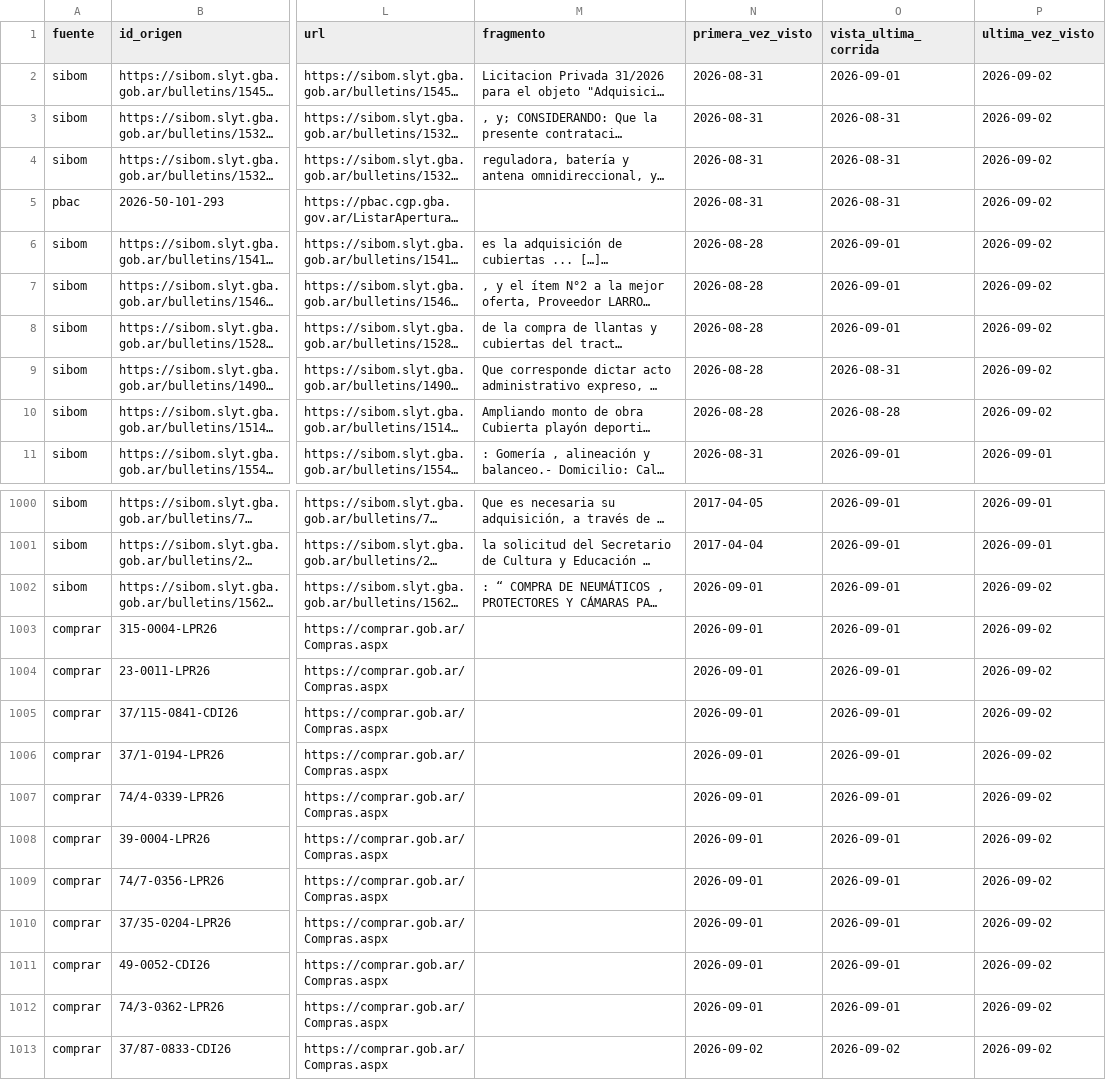
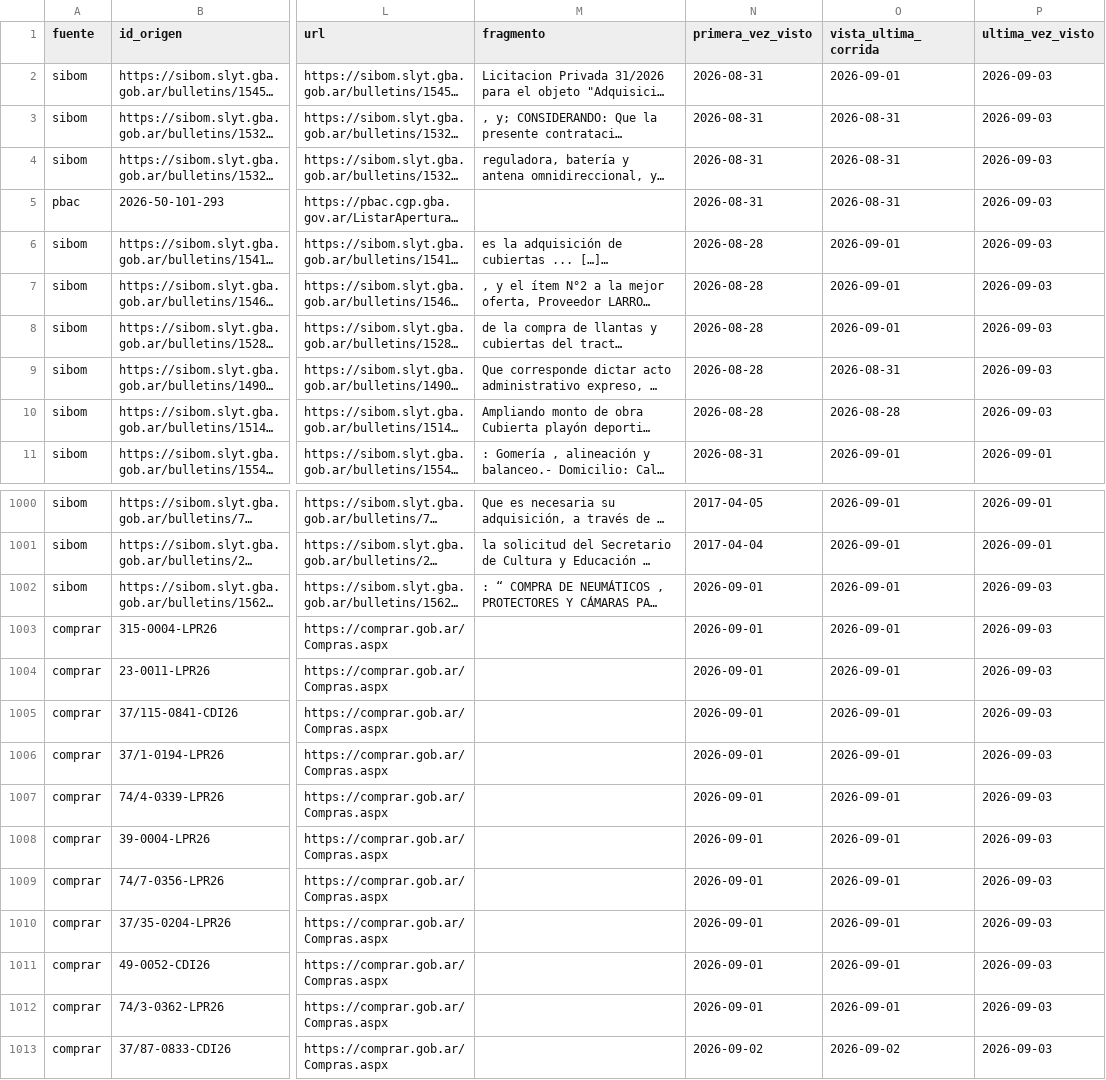
Before and after one commit to Santino530/radar-licitaciones, a CSV file: data/historico.csv, drawn as a sheet; only a part is shown, gaps mark what is left out; long unchanged cells end in …; the diff names each change by its address in the sheet, - before the commit and + after, or states it on an @@ line.

Commit message:
Radar: corrida 2026-09-03 12:43 UTC

```diff
--- a/data/historico.csv
+++ b/data/historico.csv
-P2:P10 (ultima_vez_visto): 2026-09-02
+P2:P10 (ultima_vez_visto): 2026-09-03
-P1002:P1013 (ultima_vez_visto): 2026-09-02
+P1002:P1013 (ultima_vez_visto): 2026-09-03
```
Also changed, not shown: data/radar_sin_verificar.csv, 2 other files.
